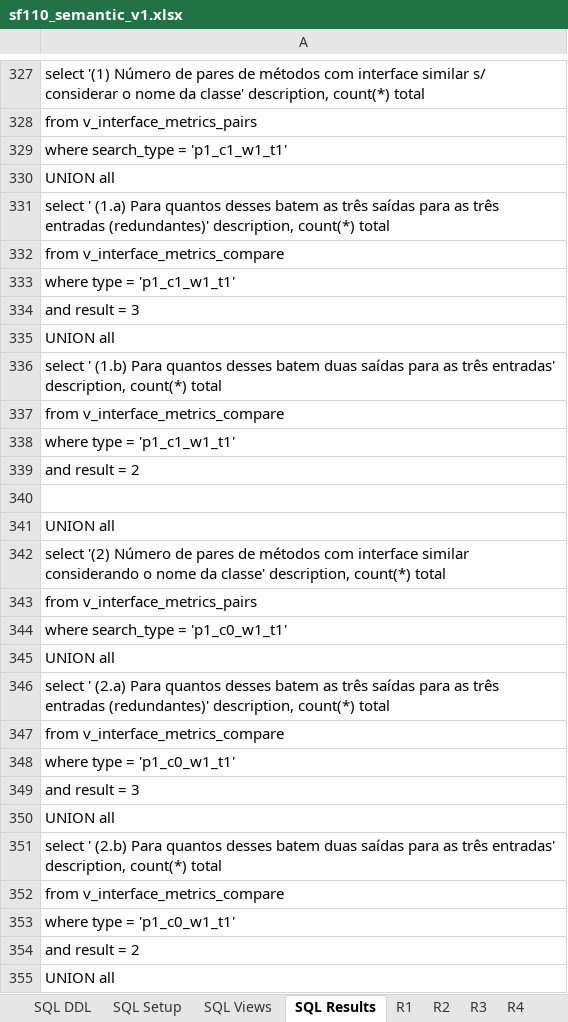
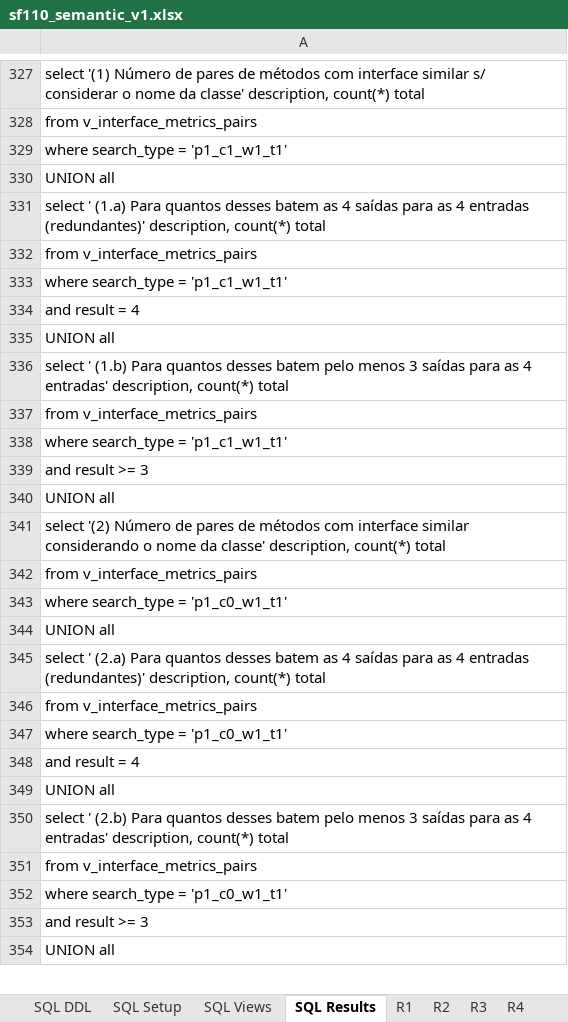
Before and after one commit to unifesp-seg/interface-metrics, an Excel workbook: src/site/sf110_semantic_v1.xlsx, sheet SQL Results, drawn as a sheet; only a part is shown, gaps mark what is left out; values as stored, in another font and other column widths than the file's, no borders; removed rows and columns are numbered as before the commit, all else as after; the diff covers the shown part only; the diff names each change by its address in the sheet, - before the commit and + after, or states it on an @@ line.

```diff
--- a/src/site/sf110_semantic_v1.xlsx (sheet SQL Results)
+++ b/src/site/sf110_semantic_v1.xlsx (sheet SQL Results)
-A331: …batem as três saídas para as três entradas (redundantes)'…
+A331: …batem as 4 saídas para as 4 entradas (redundantes)'…
-A332: from v_interface_metrics_compare
+A332: from v_interface_metrics_pairs
-A333: where type = 'p1_c1_w1_t1'
+A333: where search_type = 'p1_c1_w1_t1'
-A334: and result = 3
+A334: and result = 4
-A336: …desses batem duas saídas para as três entradas' description,…
+A336: …desses batem pelo menos 3 saídas para as 4 entradas' description,…
-A337: from v_interface_metrics_compare
+A337: from v_interface_metrics_pairs
-A338: where type = 'p1_c1_w1_t1'
+A338: where search_type = 'p1_c1_w1_t1'
-A339: and result = 2
+A339: and result >= 3
-row 340: (empty)
-A345: …batem as três saídas para as três entradas (redundantes)'…
+A345: …batem as 4 saídas para as 4 entradas (redundantes)'…
-A346: from v_interface_metrics_compare
+A346: from v_interface_metrics_pairs
-A347: where type = 'p1_c0_w1_t1'
+A347: where search_type = 'p1_c0_w1_t1'
-A348: and result = 3
+A348: and result = 4
-A350: …desses batem duas saídas para as três entradas' description,…
+A350: …desses batem pelo menos 3 saídas para as 4 entradas' description,…
-A351: from v_interface_metrics_compare
+A351: from v_interface_metrics_pairs
-A352: where type = 'p1_c0_w1_t1'
+A352: where search_type = 'p1_c0_w1_t1'
-A353: and result = 2
+A353: and result >= 3
```
Also changed, not shown: 1 added row and 16 edited cells elsewhere in this sheet, sheet R8, sheet SQL Views, sheet SQL Setup, src/site/sf110_semantic_v2.xlsx, 4 other files.
